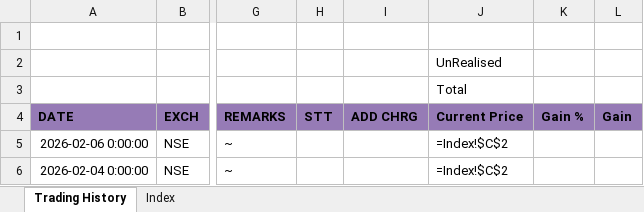
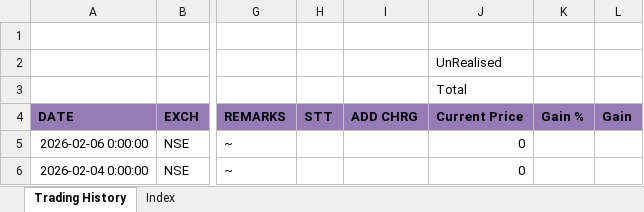
Before and after one commit to leninkumar-sv-office/pl-int, an Excel workbook: dumps/Stocks/ADANI GREEN ENERGY.xlsx, sheet Trading History, drawn as a sheet; only a part is shown, gaps mark what is left out; values as stored, in another font and other column widths than the file's, no borders; formulas without a stored value are shown as written; the diff names each change by its address in the sheet, - before the commit and + after, or states it on an @@ line.

```diff
--- a/dumps/Stocks/ADANI GREEN ENERGY.xlsx (sheet Trading History)
+++ b/dumps/Stocks/ADANI GREEN ENERGY.xlsx (sheet Trading History)
-J5:J6 (Current Price): =Index!$C$2
+J5:J6 (Current Price): 0
```
Also changed, not shown: 6 other files.
